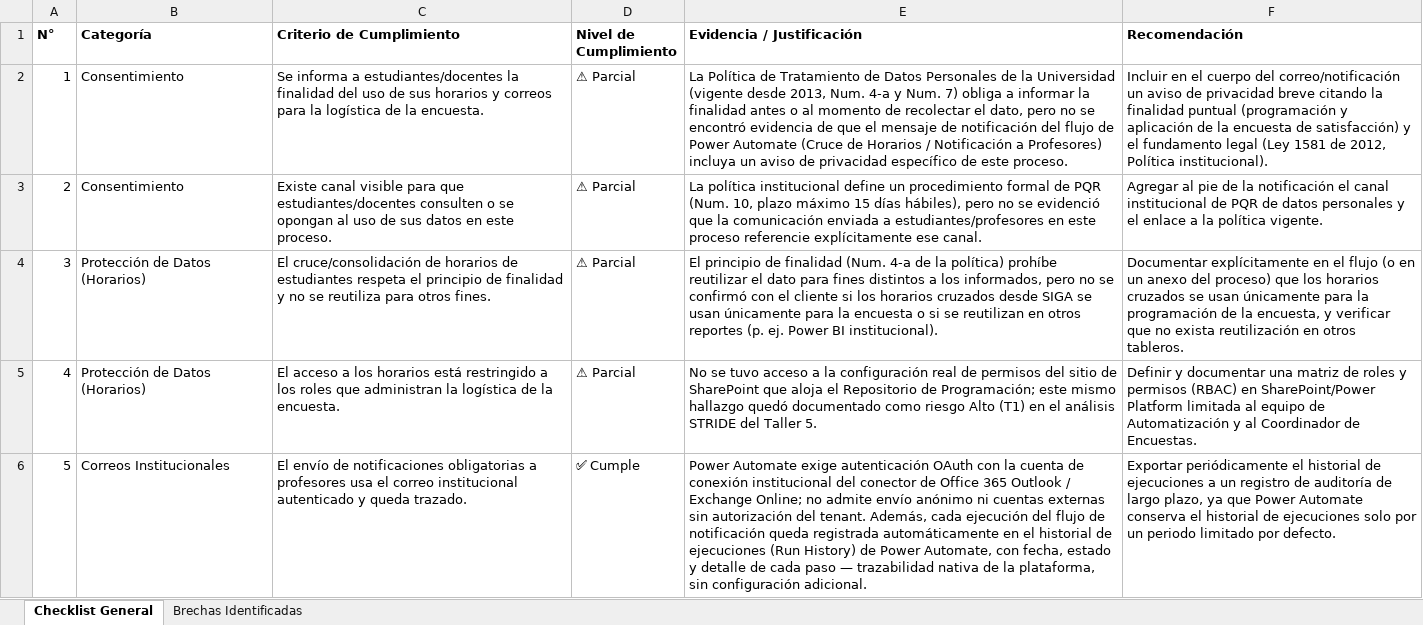
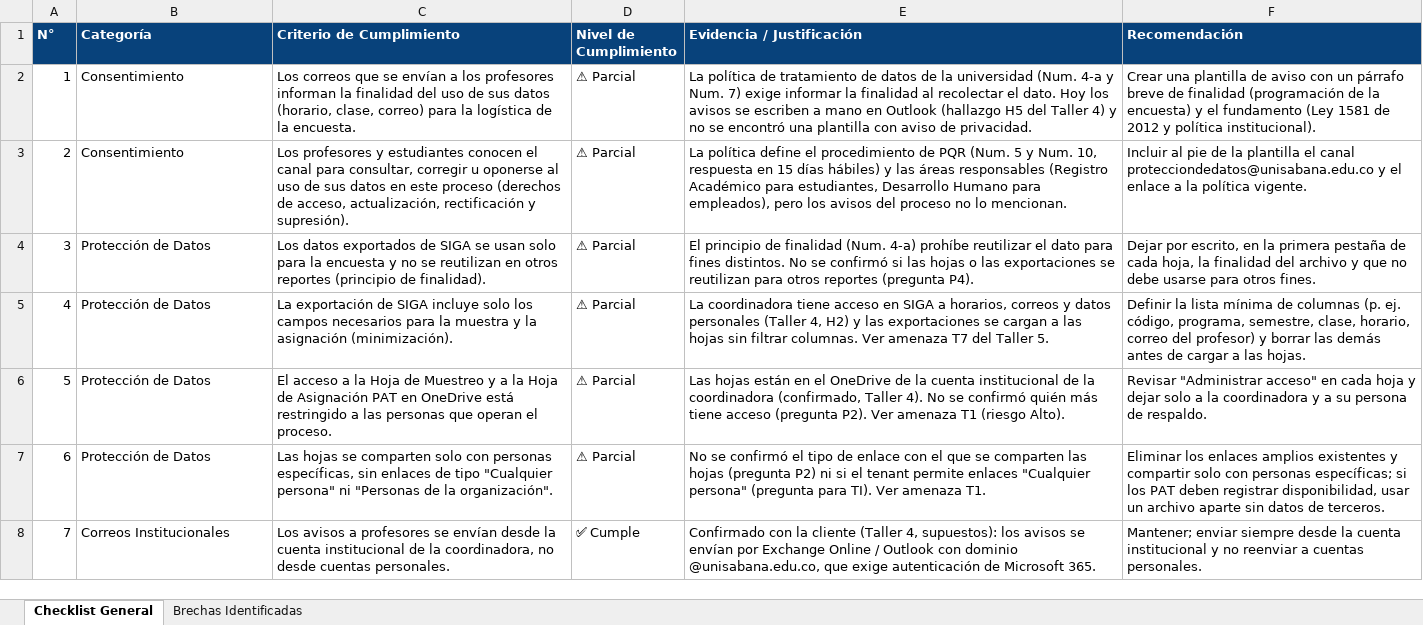
Before and after one commit to Wax-01/Unisabana-solution, an Excel workbook: 06-normatividad/checklist-cliente.xlsx, sheet Checklist General, drawn as a sheet; only a part is shown; values as stored, in another font and other column widths than the file's, no borders; addresses are those after the commit; the diff covers the shown part only; the diff names each change by its address in the sheet, - before the commit and + after, or states it on an @@ line.

```diff
--- a/06-normatividad/checklist-cliente.xlsx (sheet Checklist General)
+++ b/06-normatividad/checklist-cliente.xlsx (sheet Checklist General)
@@ A1:F1 fill: none → #08427B, text colour: black → #FFFFFF @@
-C2 (Criterio de Cumplimiento): Se informa a estudiantes/docentes la finalidad del uso de sus horarios y correos para la…
+C2 (Criterio de Cumplimiento): Los correos que se envían a los profesores informan la finalidad del uso de sus datos (horario, clase, correo) para la…
-E2 (Evidencia / Justificación): La Política de Tratamiento de Datos Personales de la Universidad (vigente desde 2013, Num. 4-a y Num. 7) obliga a informar la finalidad antes o al momento de recolectar el dato, pero no se encontró evidencia de que el mensaje de notificación del flujo de Power Automate (Cruce de Horarios / Notificación a Profesores) incluya un aviso de privacidad específico de este proceso.
+E2 (Evidencia / Justificación): La política de tratamiento de datos de la universidad (Num. 4-a y Num. 7) exige informar la finalidad al recolectar el dato. Hoy los avisos se escriben a mano en Outlook (hallazgo H5 del Taller 4) y no se encontró una plantilla con aviso de privacidad.
-F2 (Recomendación): Incluir en el cuerpo del correo/notificación un aviso de privacidad breve citando la finalidad puntual (programación y aplicación de la encuesta de satisfacción) y el fundamento legal (Ley 1581 de 2012, Política institucional).
+F2 (Recomendación): Crear una plantilla de aviso con un párrafo breve de finalidad (programación de la encuesta) y el fundamento (Ley 1581 de 2012 y política institucional).
-C3 (Criterio de Cumplimiento): Existe canal visible para que estudiantes/docentes consulten o se opongan al uso de sus datos en este proceso.
+C3 (Criterio de Cumplimiento): Los profesores y estudiantes conocen el canal para consultar, corregir u oponerse al uso de sus datos en este proceso (derechos de acceso, actualización, rectificación y supresión).
-E3 (Evidencia / Justificación): La política institucional define un procedimiento formal de PQR (Num. 10, plazo máximo 15 días hábiles), pero no se evidenció que la comunicación enviada a estudiantes/profesores en este proceso referencie explícitamente ese canal.
+E3 (Evidencia / Justificación): La política define el procedimiento de PQR (Num. 5 y Num. 10, respuesta en 15 días hábiles) y las áreas responsables (Registro Académico para estudiantes, Desarrollo Humano para empleados), pero los avisos del proceso no lo mencionan.
-F3 (Recomendación): Agregar al pie de la notificación el canal institucional de PQR de datos personales y el…
+F3 (Recomendación): Incluir al pie de la plantilla el canal protecciondedatos@unisabana.edu.co y el…
-B4 (Categoría): Protección de Datos (Horarios)
+B4 (Categoría): Protección de Datos
-C4 (Criterio de Cumplimiento): El cruce/consolidación de horarios de estudiantes respeta el principio de finalidad y no se reutiliza para otros fines.
+C4 (Criterio de Cumplimiento): Los datos exportados de SIGA se usan solo para la encuesta y no se reutilizan en otros reportes (principio de finalidad).
-E4 (Evidencia / Justificación): …finalidad (Num. 4-a de la política) prohíbe reutilizar el dato para fines distintos a los informados, pero no se confirmó con el cliente si los horarios cruzados desde SIGA se usan únicamente para la encuesta o si se reutilizan en otros reportes (p. ej. Power BI institucional).
+E4 (Evidencia / Justificación): …finalidad (Num. 4-a) prohíbe reutilizar el dato para fines distintos. No se confirmó si las hojas o las exportaciones se reutilizan para otros reportes (pregunta P4).
-F4 (Recomendación): Documentar explícitamente en el flujo (o en un anexo del proceso) que los horarios cruzados se usan únicamente para la programación de la encuesta, y verificar que no exista reutilización en otros tableros.
+F4 (Recomendación): Dejar por escrito, en la primera pestaña de cada hoja, la finalidad del archivo y que no debe usarse para otros fines.
+row 5: 4 | Protección de Datos | La exportación de SIGA incluye solo los campos necesarios para la muestra y la asignación (minimización). | ⚠ Parcial | La coordinadora tiene acceso en SIGA a horarios, correos y datos personales (Taller 4, H2) y las exportaciones se cargan a las hojas sin filtrar columnas. Ver amenaza T7 del Taller 5. | Definir la lista mínima de columnas (p. ej. código, programa, semestre, clase, horario, correo del profesor) y borrar las demás antes de cargar a las hojas.
+row 6: 5 | Protección de Datos | El acceso a la Hoja de Muestreo y a la Hoja de Asignación PAT en OneDrive está restringido a las personas que operan el proceso. | ⚠ Parcial | Las hojas están en el OneDrive de la cuenta institucional de la coordinadora (confirmado, Taller 4). No se confirmó quién más tiene acceso (pregunta P2). Ver amenaza T1 (riesgo Alto). | Revisar "Administrar acceso" en cada hoja y dejar solo a la coordinadora y a su persona de respaldo.
@@ column A (N°) renumbered from row 7 down @@
-B7 (Categoría): Protección de Datos (Horarios)
+B7 (Categoría): Protección de Datos
-C7 (Criterio de Cumplimiento): El acceso a los horarios está restringido a los roles que administran la logística de la encuesta.
+C7 (Criterio de Cumplimiento): Las hojas se comparten solo con personas específicas, sin enlaces de tipo "Cualquier persona" ni "Personas de la organización".
-E7 (Evidencia / Justificación): No se tuvo acceso a la configuración real de permisos del sitio de SharePoint que aloja el Repositorio de Programación; este mismo hallazgo quedó documentado como riesgo Alto (T1) en el análisis STRIDE del Taller 5.
+E7 (Evidencia / Justificación): No se confirmó el tipo de enlace con el que se comparten las hojas (pregunta P2) ni si el tenant permite enlaces "Cualquier persona" (pregunta para TI). Ver amenaza T1.
-F7 (Recomendación): Definir y documentar una matriz de roles y permisos (RBAC) en SharePoint/Power Platform limitada al equipo de Automatización y al Coordinador de Encuestas.
+F7 (Recomendación): Eliminar los enlaces amplios existentes y compartir solo con personas específicas; si los PAT deben registrar disponibilidad, usar un archivo aparte sin datos de terceros.
-C8 (Criterio de Cumplimiento): El envío de notificaciones obligatorias a profesores usa el correo institucional autenticado y queda trazado.
+C8 (Criterio de Cumplimiento): Los avisos a profesores se envían desde la cuenta institucional de la coordinadora, no desde cuentas personales.
-E8 (Evidencia / Justificación): Power Automate exige autenticación OAuth con la cuenta de conexión institucional del conector de Office 365 Outlook / Exchange Online; no admite envío anónimo ni cuentas externas sin autorización del tenant. Además, cada ejecución del flujo de notificación queda registrada automáticamente en el historial de ejecuciones (Run History) de Power Automate, con fecha, estado y detalle de cada paso — trazabilidad nativa de la plataforma, sin configuración adicional.
+E8 (Evidencia / Justificación): Confirmado con la cliente (Taller 4, supuestos): los avisos se envían por Exchange Online / Outlook con dominio @unisabana.edu.co, que exige autenticación de Microsoft 365.
-F8 (Recomendación): Exportar periódicamente el historial de ejecuciones a un registro de auditoría de largo plazo, ya que Power Automate conserva el historial de ejecuciones solo por un periodo limitado por defecto.
+F8 (Recomendación): Mantener; enviar siempre desde la cuenta institucional y no reenviar a cuentas personales.
```
Also changed, not shown: 5 added rows, 2 removed rows and 14 edited cells elsewhere in this sheet, sheet Brechas Identificadas, 07-opportunities-solutions/matriz-brechas.xlsx, 07-opportunities-solutions/riesgos-solucion-propuesta.xlsx, 17 other files.
